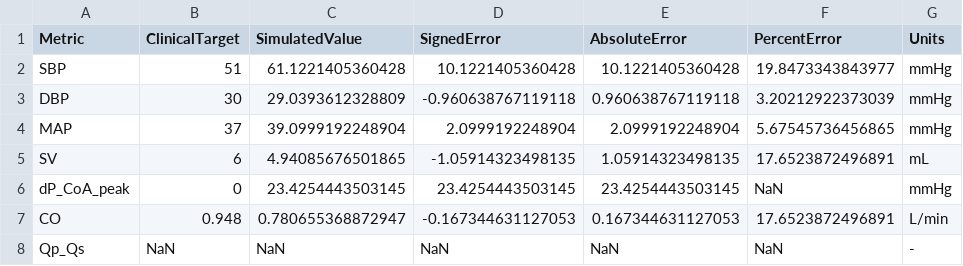
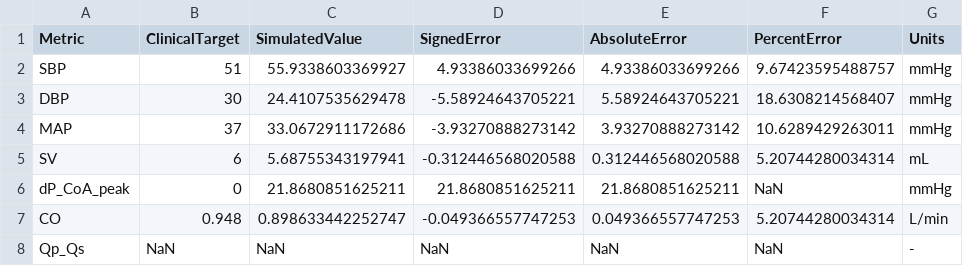
Before and after one commit to beanjeans/LPM-PDA, a CSV file: pda_lpm/results/tables/final_validation_metrics_patient_1.csv, drawn as a sheet; only a part is shown; the diff names each change by its address in the sheet, - before the commit and + after, or states it on an @@ line.

```diff
--- a/pda_lpm/results/tables/final_validation_metrics_patient_1.csv
+++ b/pda_lpm/results/tables/final_validation_metrics_patient_1.csv
-C2 (SimulatedValue): 61.1221405360428
+C2 (SimulatedValue): 55.9338603369927
-D2 (SignedError): 10.1221405360428
+D2 (SignedError): 4.93386033699266
-E2 (AbsoluteError): 10.1221405360428
+E2 (AbsoluteError): 4.93386033699266
-F2 (PercentError): 19.8473343843977
+F2 (PercentError): 9.67423595488757
-C3 (SimulatedValue): 29.0393612328809
+C3 (SimulatedValue): 24.4107535629478
-D3 (SignedError): -0.960638767119118
+D3 (SignedError): -5.58924643705221
-E3 (AbsoluteError): 0.960638767119118
+E3 (AbsoluteError): 5.58924643705221
-F3 (PercentError): 3.20212922373039
+F3 (PercentError): 18.6308214568407
-C4 (SimulatedValue): 39.0999192248904
+C4 (SimulatedValue): 33.0672911172686
-D4 (SignedError): 2.0999192248904
+D4 (SignedError): -3.93270888273142
-E4 (AbsoluteError): 2.0999192248904
+E4 (AbsoluteError): 3.93270888273142
-F4 (PercentError): 5.67545736456865
+F4 (PercentError): 10.6289429263011
-C5 (SimulatedValue): 4.94085676501865
+C5 (SimulatedValue): 5.68755343197941
-D5 (SignedError): -1.05914323498135
+D5 (SignedError): -0.312446568020588
-E5 (AbsoluteError): 1.05914323498135
+E5 (AbsoluteError): 0.312446568020588
-F5 (PercentError): 17.6523872496891
+F5 (PercentError): 5.20744280034314
-C6 (SimulatedValue): 23.4254443503145
+C6 (SimulatedValue): 21.8680851625211
-D6 (SignedError): 23.4254443503145
+D6 (SignedError): 21.8680851625211
-E6 (AbsoluteError): 23.4254443503145
+E6 (AbsoluteError): 21.8680851625211
-C7 (SimulatedValue): 0.780655368872947
+C7 (SimulatedValue): 0.898633442252747
-D7 (SignedError): -0.167344631127053
+D7 (SignedError): -0.049366557747253
-E7 (AbsoluteError): 0.167344631127053
+E7 (AbsoluteError): 0.049366557747253
-F7 (PercentError): 17.6523872496891
+F7 (PercentError): 5.20744280034314
```
Also changed, not shown: pda_lpm/config/patient_data.csv, pda_lpm/results/optimization/objective_history.csv, 14 other files.
